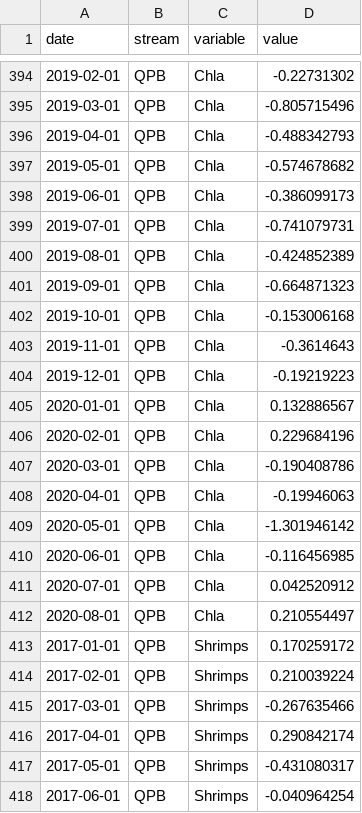
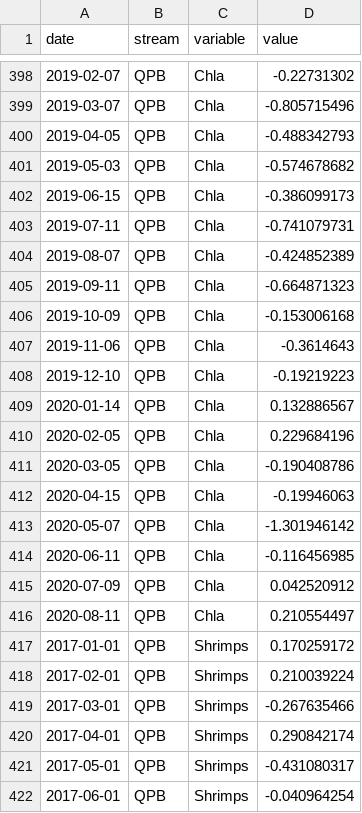
Before and after one commit to PEGutierrezF/StreamStability-IrMaria, a CSV file: data/Trajectories.csv, drawn as a sheet; only a part is shown, gaps mark what is left out; the diff covers the shown part only.

```diff
--- a/data/Trajectories.csv
+++ b/data/Trajectories.csv
@@ -394,20 +398,20 @@ date,stream,variable,value
-2019-02-01,QPB,Chla,-0.22731302
-2019-03-01,QPB,Chla,-0.805715496
-2019-04-01,QPB,Chla,-0.488342793
-2019-05-01,QPB,Chla,-0.574678682
-2019-06-01,QPB,Chla,-0.386099173
-2019-07-01,QPB,Chla,-0.741079731
-2019-08-01,QPB,Chla,-0.424852389
-2019-09-01,QPB,Chla,-0.664871323
-2019-10-01,QPB,Chla,-0.153006168
-2019-11-01,QPB,Chla,-0.3614643
-2019-12-01,QPB,Chla,-0.19219223
-2020-01-01,QPB,Chla,0.132886567
-2020-02-01,QPB,Chla,0.229684196
-2020-03-01,QPB,Chla,-0.190408786
-2020-04-01,QPB,Chla,-0.19946063
-2020-05-01,QPB,Chla,-1.301946142
-2020-06-01,QPB,Chla,-0.116456985
-2020-07-01,QPB,Chla,0.042520912
-2020-08-01,QPB,Chla,0.210554497
+2019-02-07,QPB,Chla,-0.22731302
+2019-03-07,QPB,Chla,-0.805715496
+2019-04-05,QPB,Chla,-0.488342793
+2019-05-03,QPB,Chla,-0.574678682
+2019-06-15,QPB,Chla,-0.386099173
+2019-07-11,QPB,Chla,-0.741079731
+2019-08-07,QPB,Chla,-0.424852389
+2019-09-11,QPB,Chla,-0.664871323
+2019-10-09,QPB,Chla,-0.153006168
+2019-11-06,QPB,Chla,-0.3614643
+2019-12-10,QPB,Chla,-0.19219223
+2020-01-14,QPB,Chla,0.132886567
+2020-02-05,QPB,Chla,0.229684196
+2020-03-05,QPB,Chla,-0.190408786
+2020-04-15,QPB,Chla,-0.19946063
+2020-05-07,QPB,Chla,-1.301946142
+2020-06-11,QPB,Chla,-0.116456985
+2020-07-09,QPB,Chla,0.042520912
+2020-08-11,QPB,Chla,0.210554497
 2017-01-01,QPB,Shrimps,0.170259172
```
Also changed, not shown: 4 added rows and 63 edited cells elsewhere in this file, 2 other files.
